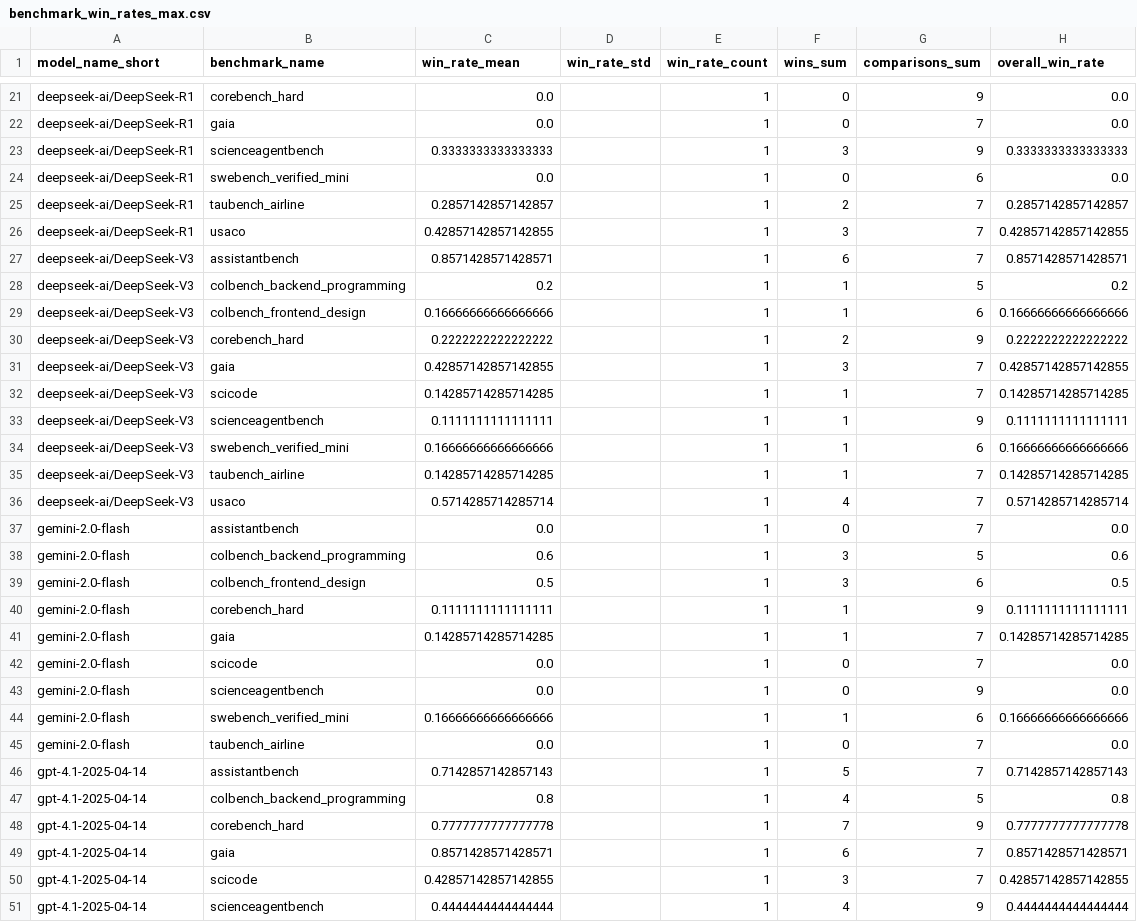
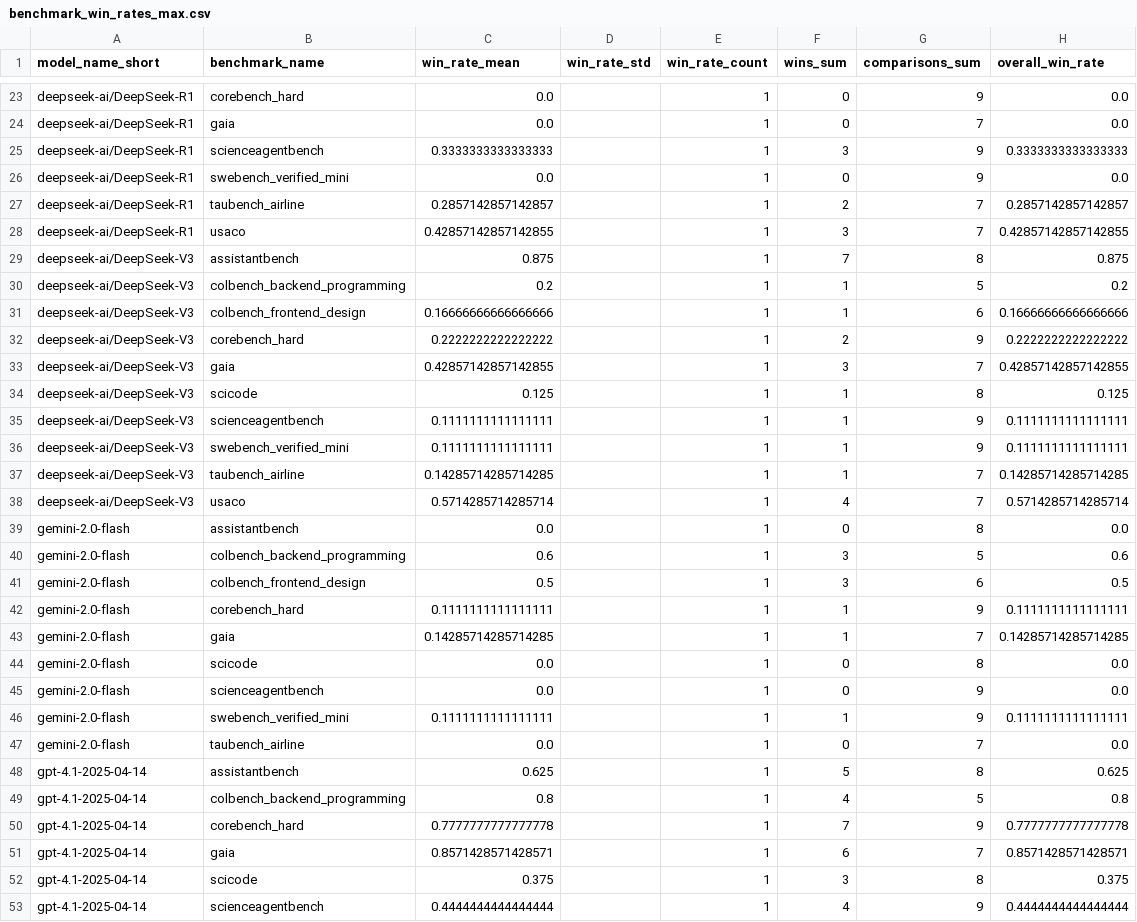
Before and after one commit to vminvsky/hal-analysis, a CSV file: benchmark_win_rates_max.csv, drawn as a sheet; only a part is shown, gaps mark what is left out; the diff covers the shown part only.

```diff
--- a/benchmark_win_rates_max.csv
+++ b/benchmark_win_rates_max.csv
@@ -23,6 +25,6 @@ deepseek-ai/DeepSeek-R1,gaia,0.0,,1,0,7,0.0
 deepseek-ai/DeepSeek-R1,scienceagentbench,0.3333333333333333,,1,3,9,0.3333333333333333
-deepseek-ai/DeepSeek-R1,swebench_verified_mini,0.0,,1,0,6,0.0
+deepseek-ai/DeepSeek-R1,swebench_verified_mini,0.0,,1,0,9,0.0
 deepseek-ai/DeepSeek-R1,taubench_airline,0.2857142857142857,,1,2,7,0.2857142857142857
 deepseek-ai/DeepSeek-R1,usaco,0.42857142857142855,,1,3,7,0.42857142857142855
-deepseek-ai/DeepSeek-V3,assistantbench,0.8571428571428571,,1,6,7,0.8571428571428571
+deepseek-ai/DeepSeek-V3,assistantbench,0.875,,1,7,8,0.875
 deepseek-ai/DeepSeek-V3,colbench_backend_programming,0.2,,1,1,5,0.2
@@ -31,8 +33,8 @@ deepseek-ai/DeepSeek-V3,corebench_hard,0.2222222222222222,,1,2,9,0.2222222222222
 deepseek-ai/DeepSeek-V3,gaia,0.42857142857142855,,1,3,7,0.42857142857142855
-deepseek-ai/DeepSeek-V3,scicode,0.14285714285714285,,1,1,7,0.14285714285714285
+deepseek-ai/DeepSeek-V3,scicode,0.125,,1,1,8,0.125
 deepseek-ai/DeepSeek-V3,scienceagentbench,0.1111111111111111,,1,1,9,0.1111111111111111
-deepseek-ai/DeepSeek-V3,swebench_verified_mini,0.16666666666666666,,1,1,6,0.16666666666666666
+deepseek-ai/DeepSeek-V3,swebench_verified_mini,0.1111111111111111,,1,1,9,0.1111111111111111
 deepseek-ai/DeepSeek-V3,taubench_airline,0.14285714285714285,,1,1,7,0.14285714285714285
 deepseek-ai/DeepSeek-V3,usaco,0.5714285714285714,,1,4,7,0.5714285714285714
-gemini-2.0-flash,assistantbench,0.0,,1,0,7,0.0
+gemini-2.0-flash,assistantbench,0.0,,1,0,8,0.0
 gemini-2.0-flash,colbench_backend_programming,0.6,,1,3,5,0.6
@@ -41,7 +43,7 @@ gemini-2.0-flash,corebench_hard,0.1111111111111111,,1,1,9,0.1111111111111111
 gemini-2.0-flash,gaia,0.14285714285714285,,1,1,7,0.14285714285714285
-gemini-2.0-flash,scicode,0.0,,1,0,7,0.0
+gemini-2.0-flash,scicode,0.0,,1,0,8,0.0
 gemini-2.0-flash,scienceagentbench,0.0,,1,0,9,0.0
-gemini-2.0-flash,swebench_verified_mini,0.16666666666666666,,1,1,6,0.16666666666666666
+gemini-2.0-flash,swebench_verified_mini,0.1111111111111111,,1,1,9,0.1111111111111111
 gemini-2.0-flash,taubench_airline,0.0,,1,0,7,0.0
-gpt-4.1-2025-04-14,assistantbench,0.7142857142857143,,1,5,7,0.7142857142857143
+gpt-4.1-2025-04-14,assistantbench,0.625,,1,5,8,0.625
 gpt-4.1-2025-04-14,colbench_backend_programming,0.8,,1,4,5,0.8
@@ -49,3 +51,3 @@ gpt-4.1-2025-04-14,corebench_hard,0.7777777777777778,,1,7,9,0.7777777777777778
 gpt-4.1-2025-04-14,gaia,0.8571428571428571,,1,6,7,0.8571428571428571
-gpt-4.1-2025-04-14,scicode,0.42857142857142855,,1,3,7,0.42857142857142855
+gpt-4.1-2025-04-14,scicode,0.375,,1,3,8,0.375
 gpt-4.1-2025-04-14,scienceagentbench,0.4444444444444444,,1,4,9,0.4444444444444444
```
Also changed, not shown: 8 added rows, 3 removed rows and 51 edited cells elsewhere in this file, benchmark_win_rates.csv, model_win_rates.csv, 30 other files.
